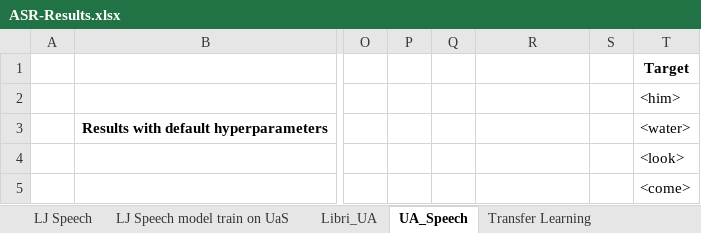
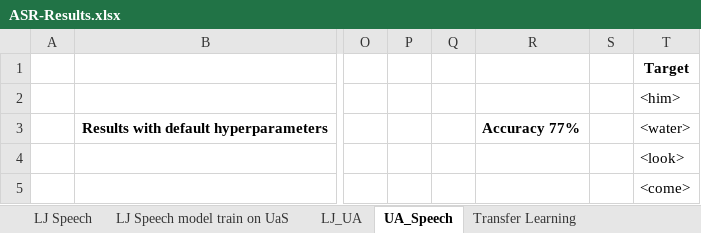
Before and after one commit to dshah1901/P4P-Transformer-ASR-for-Dysarthric-Spech, an Excel workbook: Vanshika/ASR-Results.xlsx, sheet UA_Speech, drawn as a sheet; only a part is shown, gaps mark what is left out; values as stored, in another font and other column widths than the file's, no borders; charts and pictures not drawn; the diff names each change by its address in the sheet, - before the commit and + after, or states it on an @@ line.

```diff
--- a/Vanshika/ASR-Results.xlsx (sheet UA_Speech)
+++ b/Vanshika/ASR-Results.xlsx (sheet UA_Speech)
-sheet tab: Libri_UA
+sheet tab: LJ_UA
-R3: (empty)
+R3: Accuracy 77%
```
Also changed, not shown: sheet LJ_UA, charts or pictures, 1 other file.
